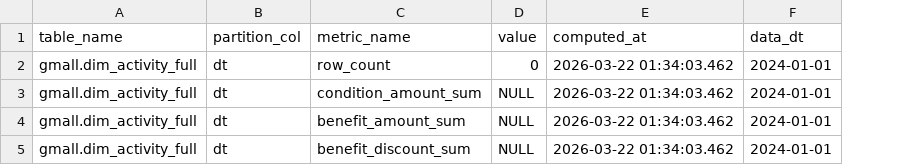
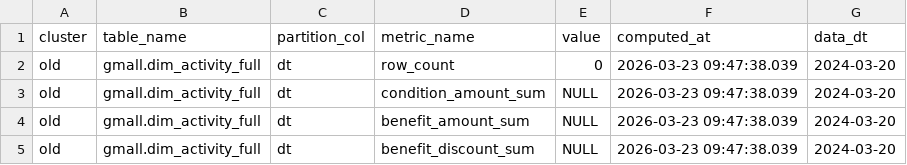
Before and after one commit to Llkwvv/qianyi-project, a CSV file: old/output/old_summary.csv, drawn as a sheet; addresses are those after the commit; the diff names each change by its address in the sheet, - before the commit and + after, or states it on an @@ line.

```diff
--- a/old/output/old_summary.csv
+++ b/old/output/old_summary.csv
+column A (cluster), rows 2-5: all old
-F2:F5 (computed_at): 2026-03-22 01:34:03.462
+F2:F5 (computed_at): 2026-03-23 09:47:38.039
-G2:G5 (data_dt): 2024-01-01
+G2:G5 (data_dt): 2024-03-20
```
Also changed, not shown: 6 other files.
